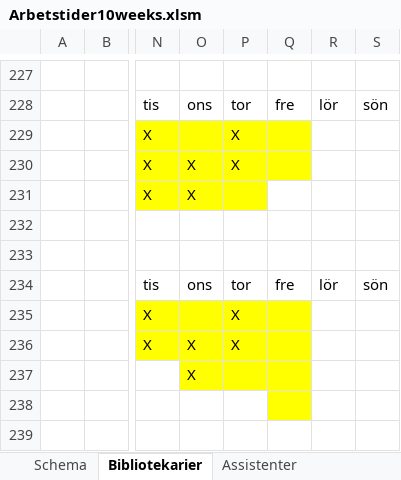
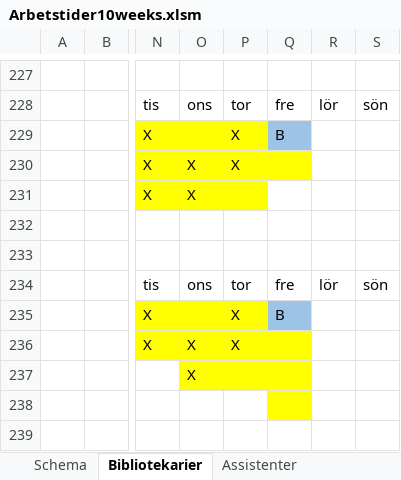
Before and after one commit to Optoteket/main, an Excel workbook: AMPLmodel/Visualisation/Arbetstider10weeks.xlsm, sheet Bibliotekarier, drawn as a sheet; only a part is shown, gaps mark what is left out; values as stored, in another font and other column widths than the file's, no borders; conditional formats not drawn; the diff names each change by its address in the sheet, - before the commit and + after, or states it on an @@ line.

```diff
--- a/AMPLmodel/Visualisation/Arbetstider10weeks.xlsm (sheet Bibliotekarier)
+++ b/AMPLmodel/Visualisation/Arbetstider10weeks.xlsm (sheet Bibliotekarier)
-Q229: (empty)
+Q229: B
-Q229 fill: #FFFF00
+Q229 fill: #9DC3E6
-Q235: (empty)
+Q235: B
-Q235 fill: #FFFF00
+Q235 fill: #9DC3E6
```
Also changed, not shown: AMPLmodel/Visualisation/Visualize10weeks.xlsm, 5 other files.
